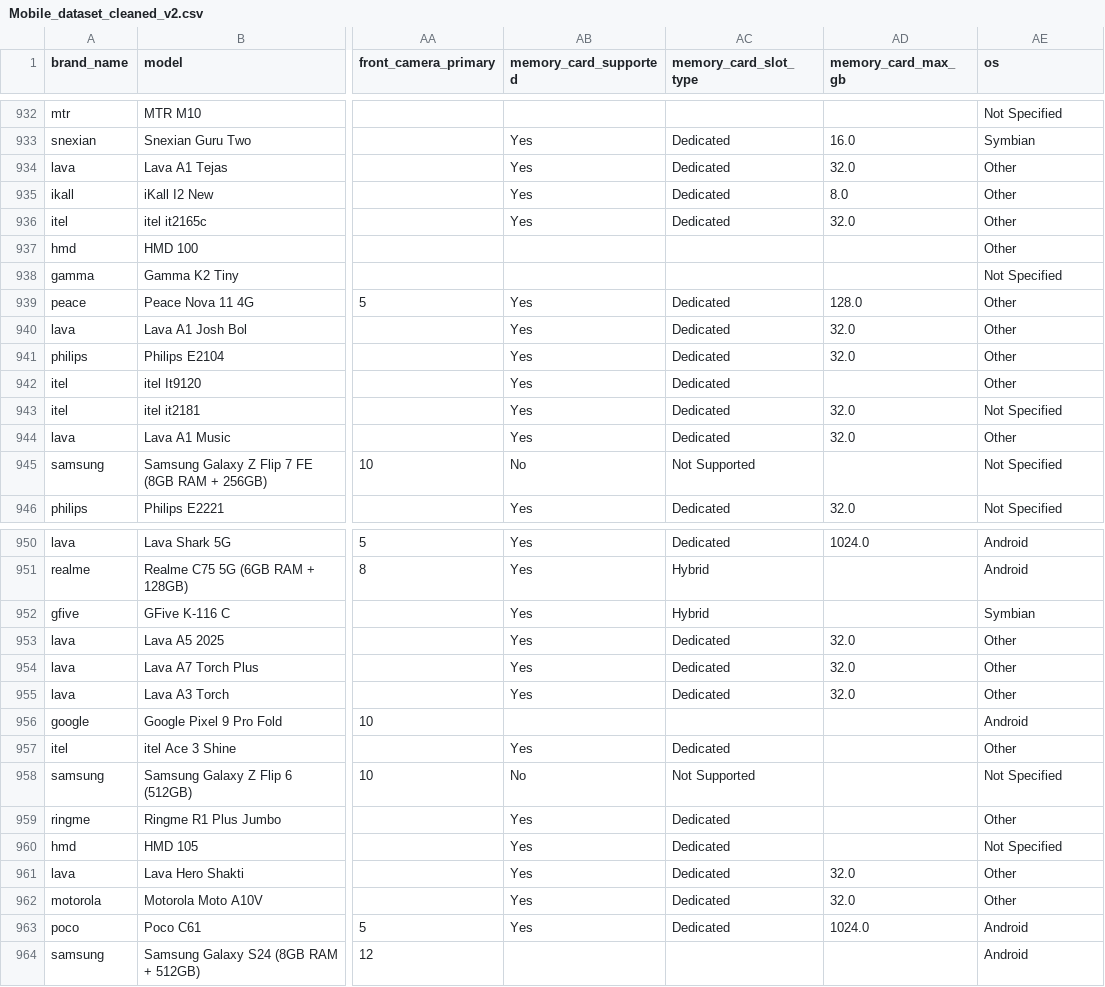
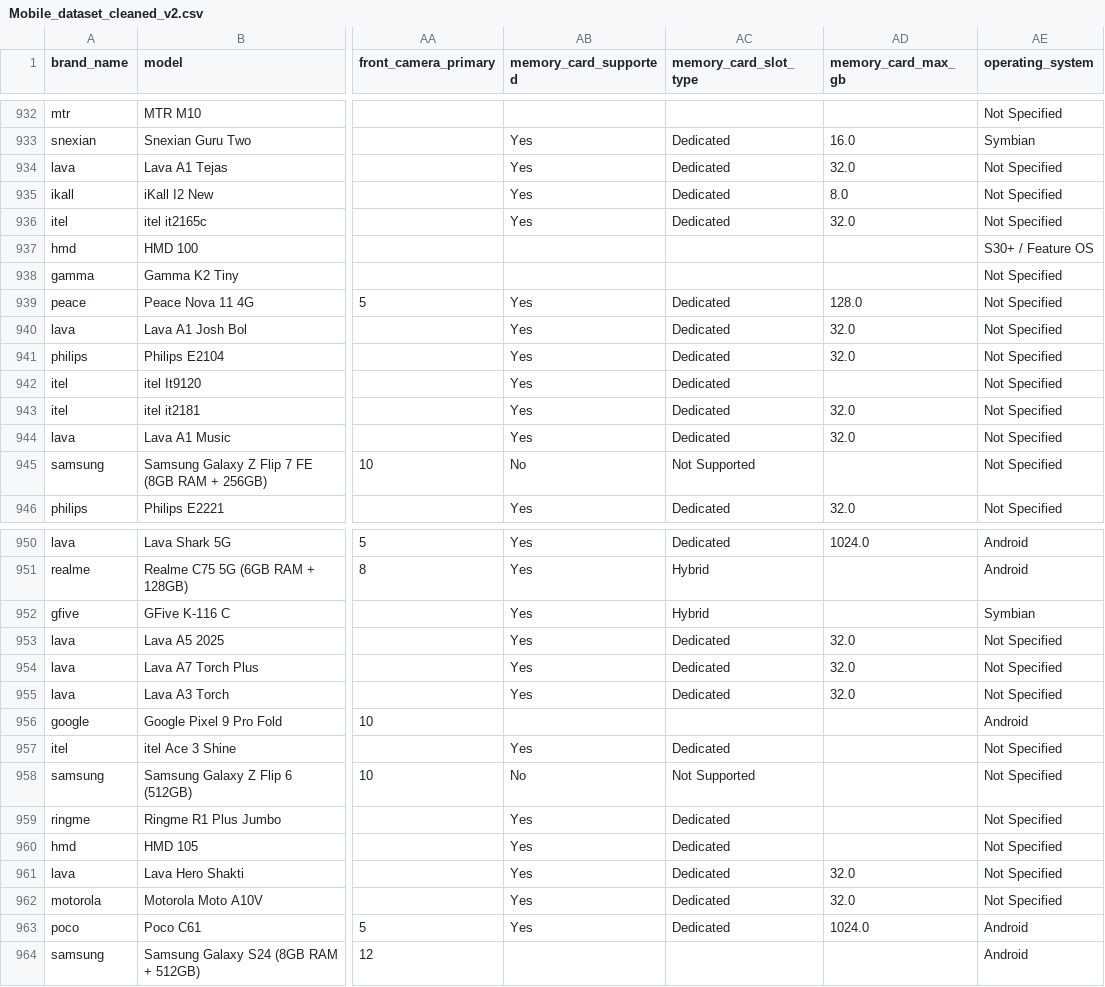
Before and after one commit to subhajitmahapatra007/EDA-on-Smartphone-Datset, a CSV file: dataset/Mobile_dataset_cleaned_v2.csv, drawn as a sheet; only a part is shown, gaps mark what is left out; the diff covers the shown part only; the diff names each change by its address in the sheet, - before the commit and + after, or states it on an @@ line.

```diff
--- a/dataset/Mobile_dataset_cleaned_v2.csv
+++ b/dataset/Mobile_dataset_cleaned_v2.csv
-AE1: os
+AE1: operating_system
-AE934:AE936 (operating_system): Other
+AE934:AE936 (operating_system): Not Specified
-AE937 (operating_system): Other
+AE937 (operating_system): S30+ / Feature OS
-AE939:AE942 (operating_system): Other
+AE939:AE942 (operating_system): Not Specified
-AE944 (operating_system): Other
+AE944 (operating_system): Not Specified
-AE953:AE955 (operating_system): Other
+AE953:AE955 (operating_system): Not Specified
-AE957 (operating_system): Other
+AE957 (operating_system): Not Specified
-AE959 (operating_system): Other
+AE959 (operating_system): Not Specified
-AE961:AE962 (operating_system): Other
+AE961:AE962 (operating_system): Not Specified
```
Also changed, not shown: 43 edited cells elsewhere in this file, 4 other files.
